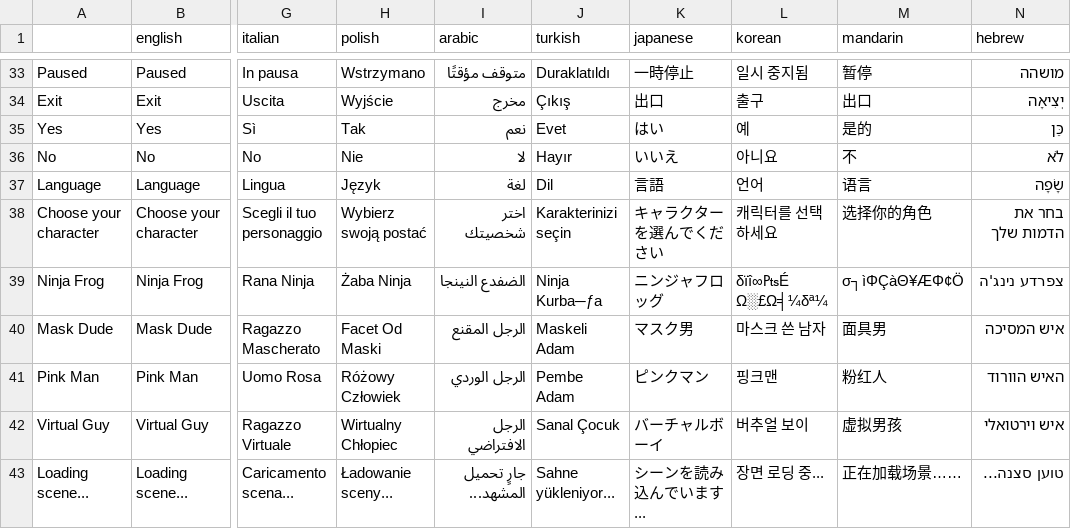
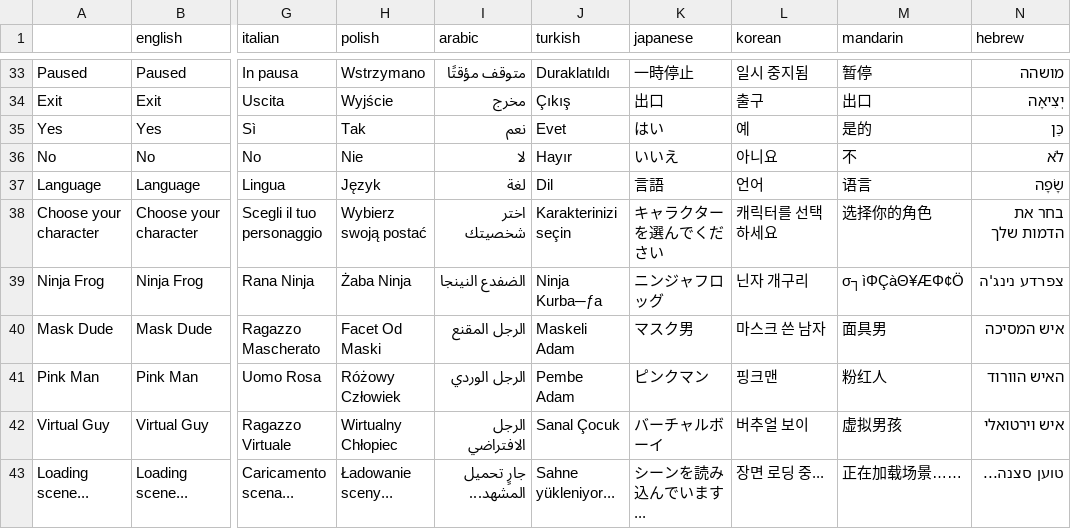
Before and after one commit to knandakumar25/frog_jumper, a CSV file: assets/translations/Translations - Sheet1.csv, drawn as a sheet; only a part is shown, gaps mark what is left out; the diff names each change by its address in the sheet, - before the commit and + after, or states it on an @@ line.

Commit message:
Add Korean AXIOM-7 voice recordings and repair Korean CSV translation entry

```diff
--- a/assets/translations/Translations - Sheet1.csv
+++ b/assets/translations/Translations - Sheet1.csv
-L39 (korean): δïî∞₧É Ω░£Ω╡¼δª¼
+L39 (korean): 닌자 개구리
```
Also changed, not shown: 18 other files.
